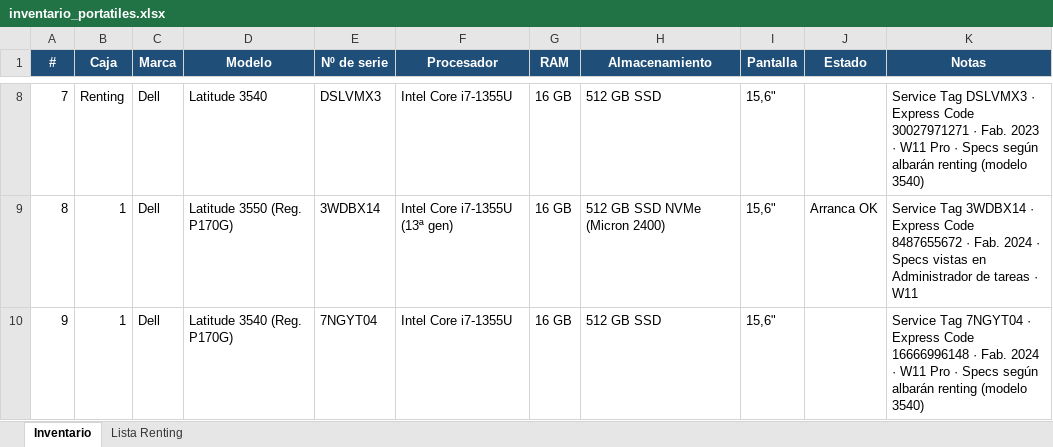
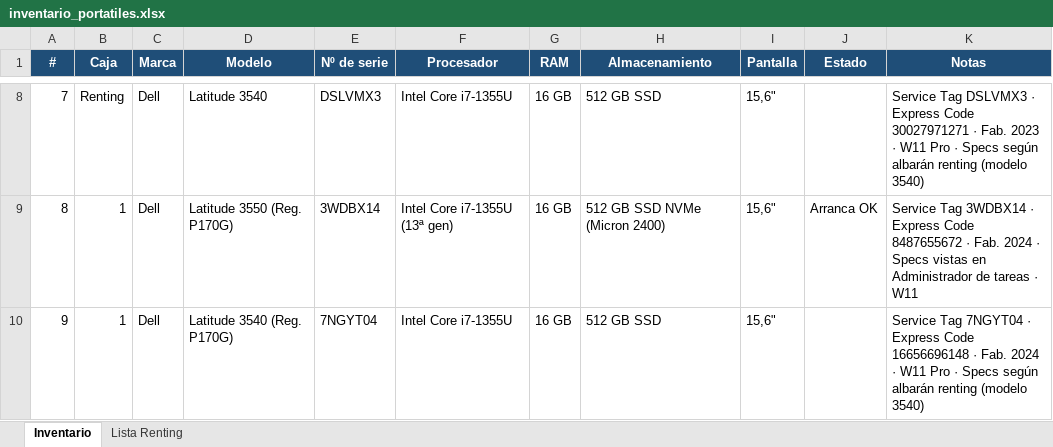
Before and after one commit to Dranicos/trabajo, an Excel workbook: inventario_portatiles.xlsx, sheet Inventario, drawn as a sheet; only a part is shown, gaps mark what is left out; values as stored, in another font and other column widths than the file's, no borders; the diff names each change by its address in the sheet, - before the commit and + after, or states it on an @@ line.

```diff
--- a/inventario_portatiles.xlsx (sheet Inventario)
+++ b/inventario_portatiles.xlsx (sheet Inventario)
-K10 (Notas): …Express Code 16666996148 · Fab.…
+K10 (Notas): …Express Code 16656696148 · Fab.…
```
